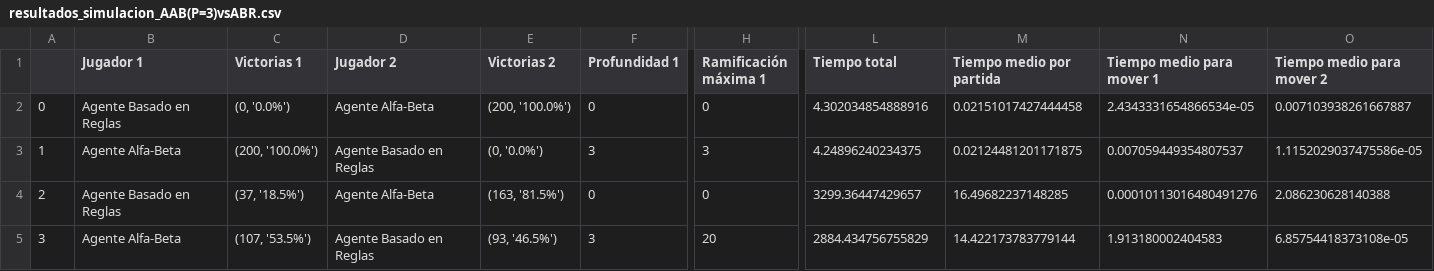
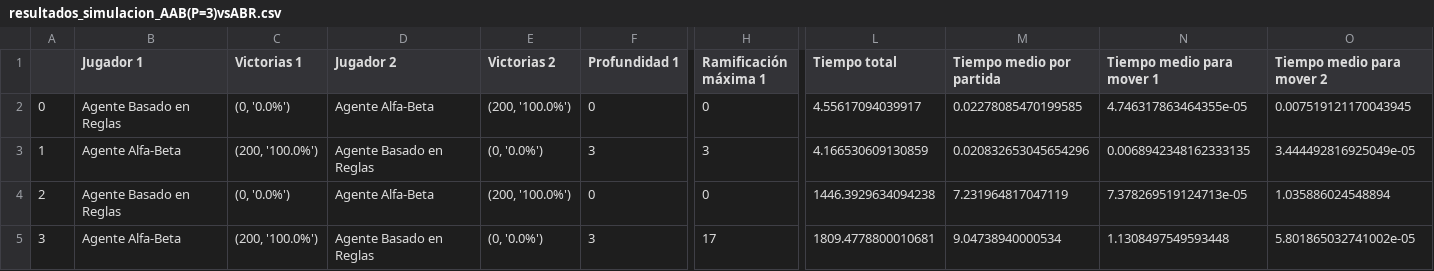
Before and after one commit to David3RM/3D-NIM, a CSV file: resultados_simulacion_AAB(P=3)vsABR.csv, drawn as a sheet; only a part is shown, gaps mark what is left out; the diff names each change by its address in the sheet, - before the commit and + after, or states it on an @@ line.

```diff
--- a/resultados_simulacion_AAB(P=3)vsABR.csv
+++ b/resultados_simulacion_AAB(P=3)vsABR.csv
-L2 (Tiempo total): 4.302034854888916
+L2 (Tiempo total): 4.55617094039917
-M2 (Tiempo medio por partida): 0.02151017427444458
+M2 (Tiempo medio por partida): 0.02278085470199585
-N2 (Tiempo medio para mover 1): 2.4343331654866534e-05
+N2 (Tiempo medio para mover 1): 4.746317863464355e-05
-O2 (Tiempo medio para mover 2): 0.007103938261667887
+O2 (Tiempo medio para mover 2): 0.007519121170043945
-L3 (Tiempo total): 4.24896240234375
+L3 (Tiempo total): 4.166530609130859
-M3 (Tiempo medio por partida): 0.02124481201171875
+M3 (Tiempo medio por partida): 0.020832653045654296
-N3 (Tiempo medio para mover 1): 0.007059449354807537
+N3 (Tiempo medio para mover 1): 0.0068942348162333135
-O3 (Tiempo medio para mover 2): 1.1152029037475586e-05
+O3 (Tiempo medio para mover 2): 3.444492816925049e-05
-C4 (Victorias 1): (37, '18.5%')
+C4 (Victorias 1): (0, '0.0%')
-E4 (Victorias 2): (163, '81.5%')
+E4 (Victorias 2): (200, '100.0%')
-L4 (Tiempo total): 3299.36447429657
+L4 (Tiempo total): 1446.3929634094238
-M4 (Tiempo medio por partida): 16.49682237148285
+M4 (Tiempo medio por partida): 7.231964817047119
-N4 (Tiempo medio para mover 1): 0.00010113016480491276
+N4 (Tiempo medio para mover 1): 7.378269519124713e-05
-O4 (Tiempo medio para mover 2): 2.086230628140388
+O4 (Tiempo medio para mover 2): 1.035886024548894
-C5 (Victorias 1): (107, '53.5%')
+C5 (Victorias 1): (200, '100.0%')
-E5 (Victorias 2): (93, '46.5%')
+E5 (Victorias 2): (0, '0.0%')
-H5 (Ramificación máxima 1): 20
+H5 (Ramificación máxima 1): 17
-L5 (Tiempo total): 2884.434756755829
+L5 (Tiempo total): 1809.4778800010681
-M5 (Tiempo medio por partida): 14.422173783779144
+M5 (Tiempo medio por partida): 9.04738940000534
-N5 (Tiempo medio para mover 1): 1.913180002404583
+N5 (Tiempo medio para mover 1): 1.1308497549593448
-O5 (Tiempo medio para mover 2): 6.85754418373108e-05
+O5 (Tiempo medio para mover 2): 5.801865032741002e-05
```
Also changed, not shown: resultados_simulacion_AAB(P=2)vsABR.csv, resultados_simulacion_AABvsAA.csv, 3 other files.
